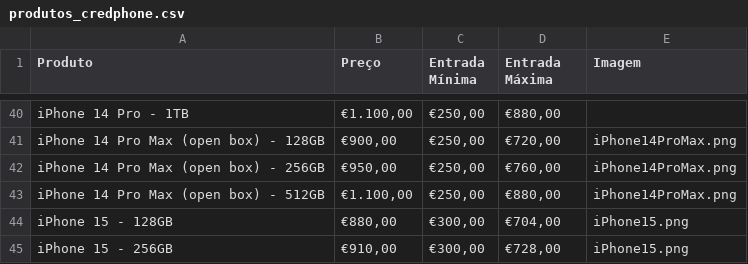
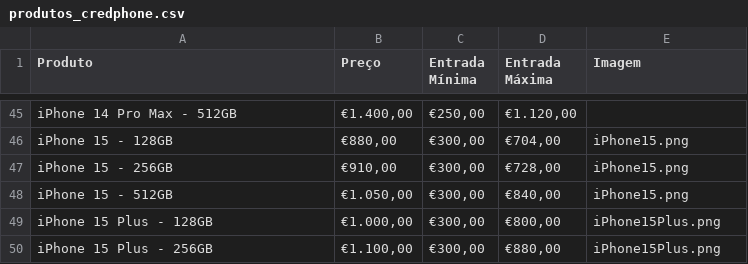
Before and after one commit to victorassiso/price-calculator, a CSV file: src/assets/produtos_credphone.csv, drawn as a sheet; only a part is shown, gaps mark what is left out; the shorter side is filled out with more unchanged rows; removed rows and columns are numbered as before the commit, all else as after; the diff covers the shown part only; the diff names each change by its address in the sheet, - before the commit and + after, or states it on an @@ line.

```diff
--- a/src/assets/produtos_credphone.csv
+++ b/src/assets/produtos_credphone.csv
-A45 (Produto): iPhone 14 Pro - 1TB
+A45 (Produto): iPhone 14 Pro Max - 512GB
-B45 (Preço): €1.100,00
+B45 (Preço): €1.400,00
-D45 (Entrada Máxima): €880,00
+D45 (Entrada Máxima): €1.120,00
-row 41: iPhone 14 Pro Max (open box) - 128GB | €900,00 | €250,00 | €720,00 | iPhone14ProMax.png
-row 42: iPhone 14 Pro Max (open box) - 256GB | €950,00 | €250,00 | €760,00 | iPhone14ProMax.png
-row 43: iPhone 14 Pro Max (open box) - 512GB | €1.100,00 | €250,00 | €880,00 | iPhone14ProMax.png
```
Also changed, not shown: 6 added rows, 1 removed row and 58 edited cells elsewhere in this file.
